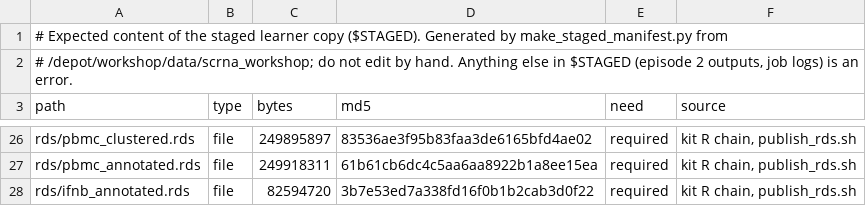
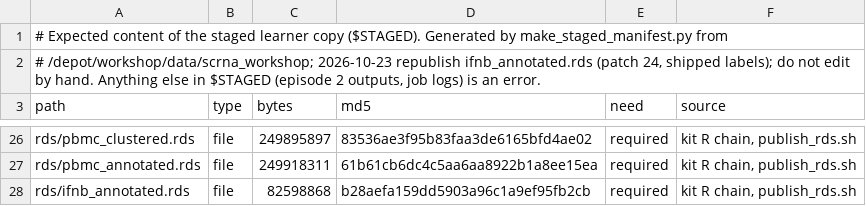
Before and after one commit to rcac-bioinformatics/singlecell-rnaseq, a TSV file: negishi-run/staged_manifest.tsv, drawn as a sheet; only a part is shown, gaps mark what is left out.

```diff
--- a/negishi-run/staged_manifest.tsv
+++ b/negishi-run/staged_manifest.tsv
@@ -1,3 +1,3 @@
 # Expected content of the staged learner copy ($STAGED). Generated by make_staged_manifest.py from
-# /depot/workshop/data/scrna_workshop; do not edit by hand. Anything else in $STAGED (episode 2 outputs, job logs) is an error.
+# /depot/workshop/data/scrna_workshop; 2026-10-23 republish ifnb_annotated.rds (patch 24, shipped labels); do not edit by hand. Anything else in $STAGED (episode 2 outputs, job logs) is an error.
 path	type	bytes	md5	need	source
@@ -27,2 +27,2 @@ rds/pbmc_clustered.rds	file	249895897	83536ae3f95b83faa3de6165bfd4ae02	required
 rds/pbmc_annotated.rds	file	249918311	61b61cb6dc4c5aa6aa8922b1a8ee15ea	required	kit R chain, publish_rds.sh
-rds/ifnb_annotated.rds	file	82594720	3b7e53ed7a338fd16f0b1b2cab3d0f22	required	kit R chain, publish_rds.sh
+rds/ifnb_annotated.rds	file	82598868	b28aefa159dd5903a96c1a9ef95fb2cb	required	kit R chain, publish_rds.sh
```
Also changed, not shown: negishi-run/anchors.tsv, negishi-run/figures_redraw.tsv, 35 other files.
